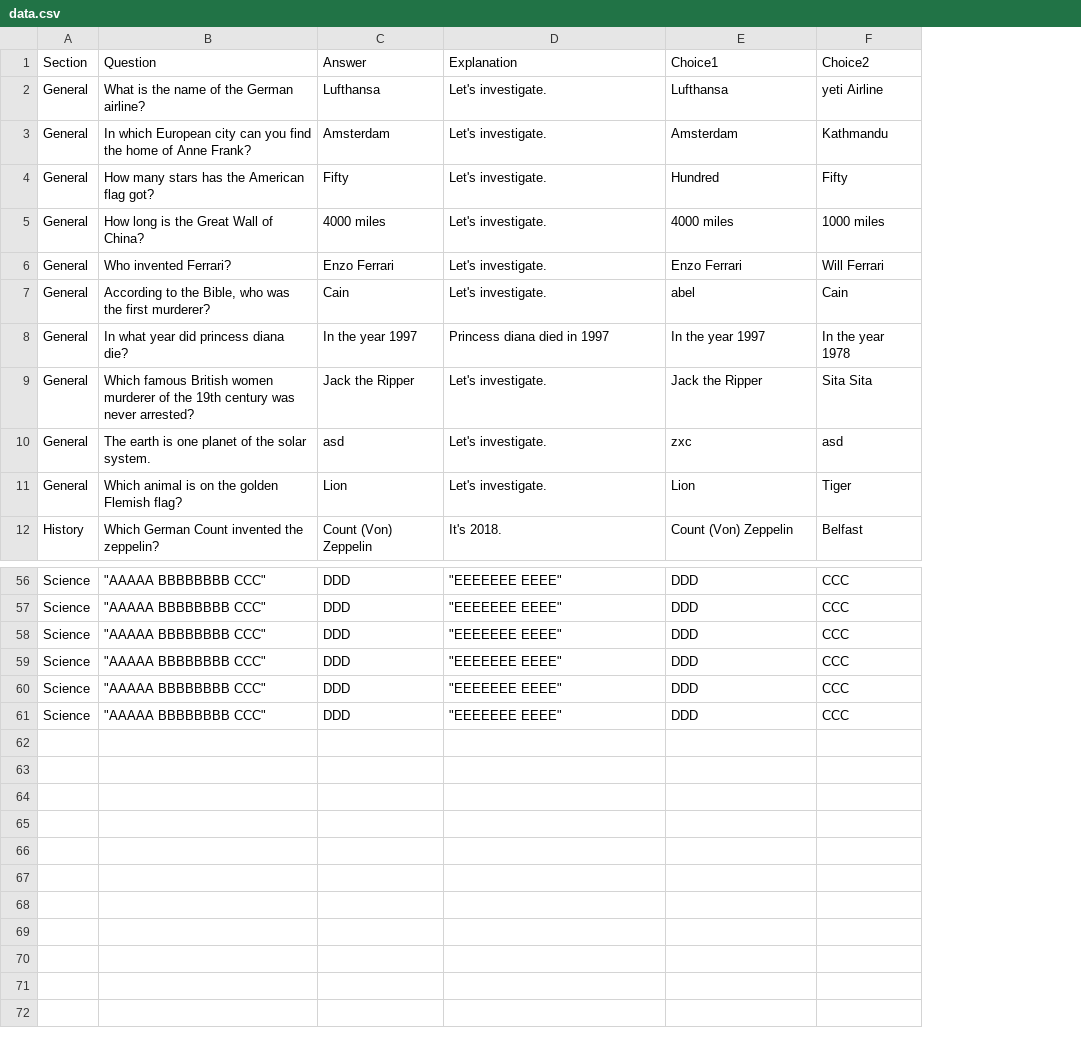
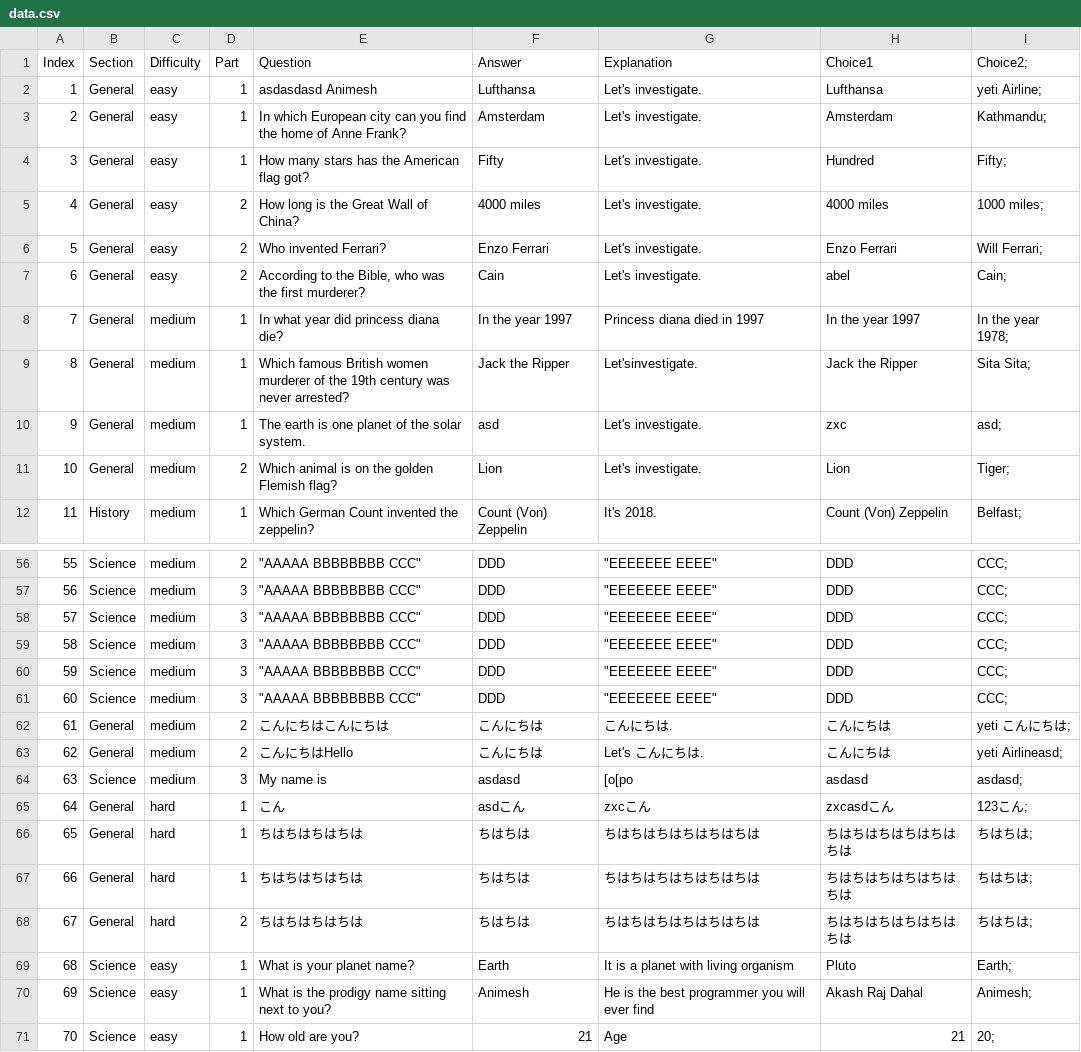
Before and after one commit to williamrai11/QuizApp, a CSV file: app/src/main/res/raw/data.csv, drawn as a sheet; only a part is shown, gaps mark what is left out; removed rows and columns are numbered as before the commit, all else as after; the diff names each change by its address in the sheet, - before the commit and + after, or states it on an @@ line.

```diff
--- a/app/src/main/res/raw/data.csv
+++ b/app/src/main/res/raw/data.csv
+column A (Index), rows 2-12: 1 | 2 | 3 | 4 | 5 | 6 | 7 | 8 | 9 | 10 | 11; rows 56-61: 55 | 56 | 57 | 58 | 59 | 60
+column C (Difficulty), rows 2-12: easy | easy | easy | easy | easy | easy | medium | medium | medium | medium | medium; rows 56-61: all medium
+column D (Part), rows 2-12: 1 | 1 | 1 | 2 | 2 | 2 | 1 | 1 | 1 | 2 | 1; rows 56-61: 2 | 3 | 3 | 3 | 3 | 3
-column F (Choice2), rows 2-12: yeti Airline | Kathmandu | Fifty | 1000 miles | Will Ferrari | Cain | In the year 1978 | Sita Sita | asd | Tiger | Belfast; rows 56-61: all CCC
+column I (Choice2;), rows 2-12: yeti Airline; | Kathmandu; | Fifty; | 1000 miles; | Will Ferrari; | Cain; | In the year 1978; | Sita Sita; | asd; | Tiger; | Belfast;; rows 56-61: all CCC;
-E2 (Question): What is the name of the German airline?
+E2 (Question): asdasdasd Animesh
-G9 (Explanation): Let's investigate.
+G9 (Explanation): Let'sinvestigate.
+row 62: 61 | General | medium | 2 | こんにちはこんにちは | こんにちは | こんにちは. | こんにちは | yeti こんにちは;
+row 63: 62 | General | medium | 2 | こんにちはHello | こんにちは | Let's こんにちは. | こんにちは | yeti Airlineasd;
+row 64: 63 | Science | medium | 3 | My name is | asdasd | [o[po | asdasd | asdasd;
+row 65: 64 | General | hard | 1 | こん | asdこん | zxcこん | zxcasdこん | 123こん;
+row 66: 65 | General | hard | 1 | ちはちはちはちは | ちはちは | ちはちはちはちはちはちは | ちはちはちはちはちはちは | ちはちは;
+row 67: 66 | General | hard | 1 | ちはちはちはちは | ちはちは | ちはちはちはちはちはちは | ちはちはちはちはちはちは | ちはちは;
+row 68: 67 | General | hard | 2 | ちはちはちはちは | ちはちは | ちはちはちはちはちはちは | ちはちはちはちはちはちは | ちはちは;
+row 69: 68 | Science | easy | 1 | What is your planet name? | Earth | It is a planet with living organism | Pluto | Earth;
+row 70: 69 | Science | easy | 1 | What is the prodigy name sitting next to you? | Animesh | He is the best programmer you will ever find | Akash Raj Dahal | Animesh;
+row 71: 70 | Science | easy | 1 | How old are you? | 21 | Age | 21 | 20;
```
Also changed, not shown: 50 other files.
